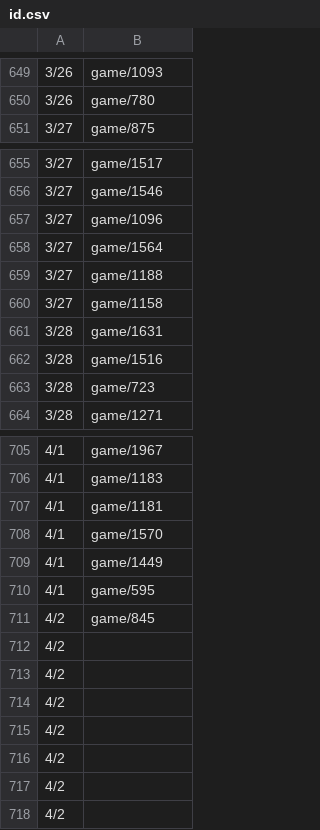
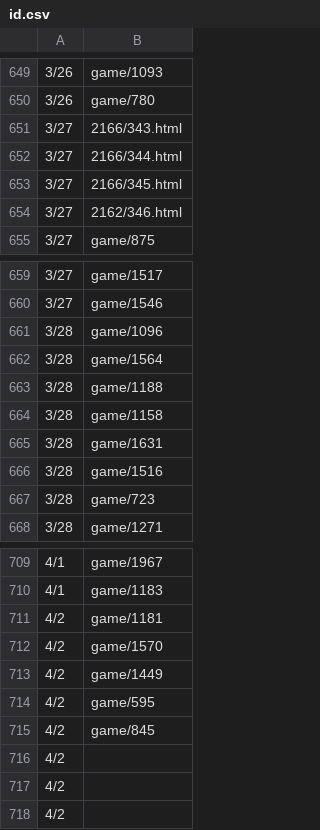
Before and after one commit to HZH1907/somenormalfile, a CSV file: id.csv, drawn as a sheet; only a part is shown, gaps mark what is left out; the diff covers the shown part only.

```diff
--- a/id.csv
+++ b/id.csv
@@ -650,2 +650,6 @@
 3/26,game/780
+3/27,2166/343.html
+3/27,2166/344.html
+3/27,2166/345.html
+3/27,2162/346.html
 3/27,game/875
@@ -656,6 +660,6 @@
 3/27,game/1546
-3/27,game/1096
-3/27,game/1564
-3/27,game/1188
-3/27,game/1158
+3/28,game/1096
+3/28,game/1564
+3/28,game/1188
+3/28,game/1158
 3/28,game/1631
@@ -706,11 +710,7 @@
 4/1,game/1183
-4/1,game/1181
-4/1,game/1570
-4/1,game/1449
-4/1,game/595
+4/2,game/1181
+4/2,game/1570
+4/2,game/1449
+4/2,game/595
 4/2,game/845
-4/2,
-4/2,
-4/2,
-4/2,
 4/2,
```
Also changed, not shown: 16 edited cells elsewhere in this file.
